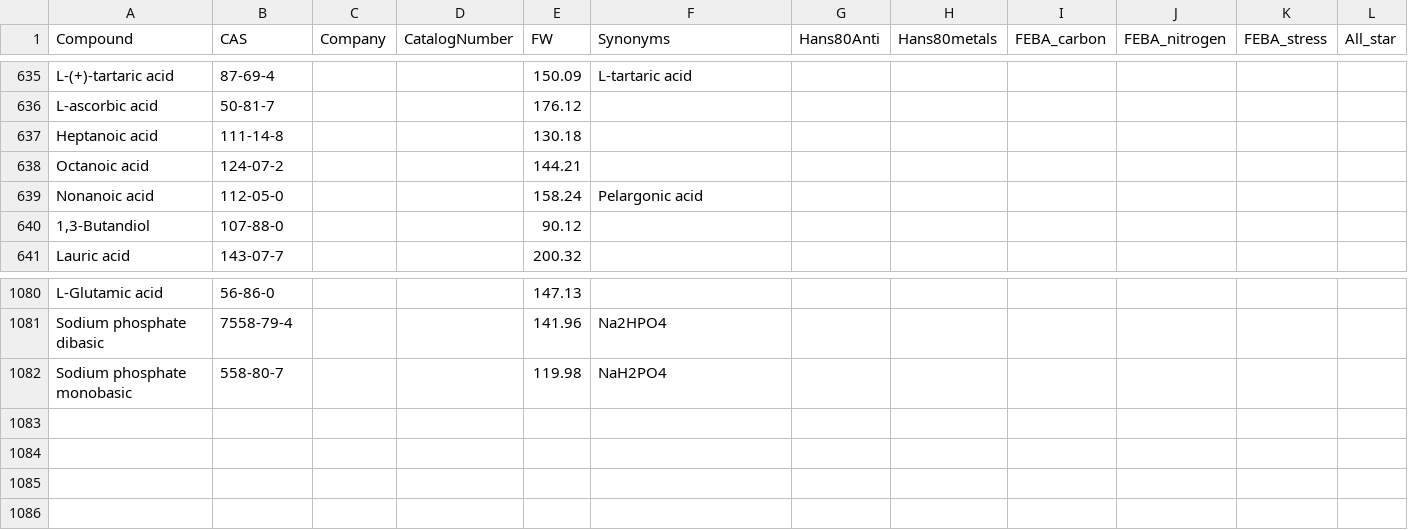
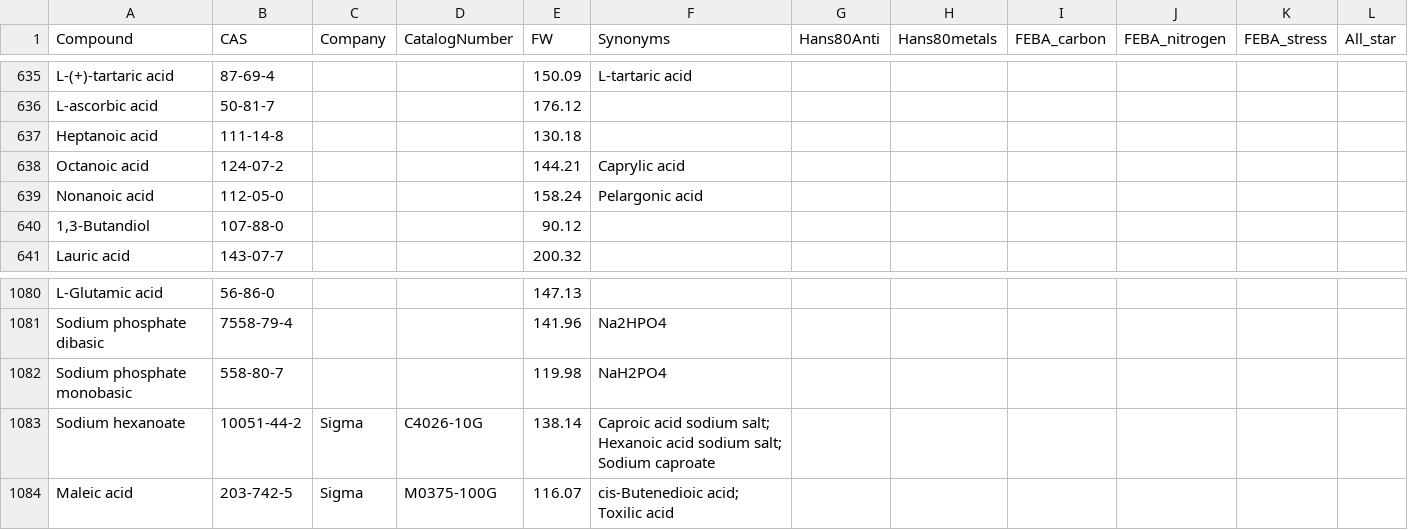
Before and after one commit to pranjan77/test_feba, a TSV file: metadata/Compounds.tsv, drawn as a sheet; only a part is shown, gaps mark what is left out.

Commit message:
Minor metadata update

```diff
--- a/metadata/Compounds.tsv
+++ b/metadata/Compounds.tsv
@@ -637,3 +637,3 @@ L-ascorbic acid	50-81-7			176.12
 Heptanoic acid	111-14-8			130.18							
-Octanoic acid	124-07-2			144.21							
+Octanoic acid	124-07-2			144.21	Caprylic acid						
 Nonanoic acid	112-05-0			158.24	Pelargonic acid						
@@ -1082 +1082,3 @@ Sodium phosphate dibasic	7558-79-4			141.96	Na2HPO4
 Sodium phosphate monobasic	558-80-7			119.98	NaH2PO4						
+Sodium hexanoate	10051-44-2	Sigma	C4026-10G	138.14	Caproic acid sodium salt; Hexanoic acid sodium salt; Sodium caproate						
+Maleic acid	203-742-5	Sigma	M0375-100G	116.07	cis-Butenedioic acid; Toxilic acid						
```
